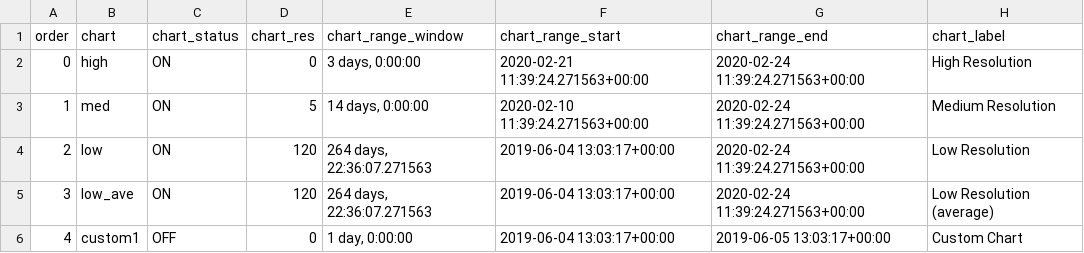
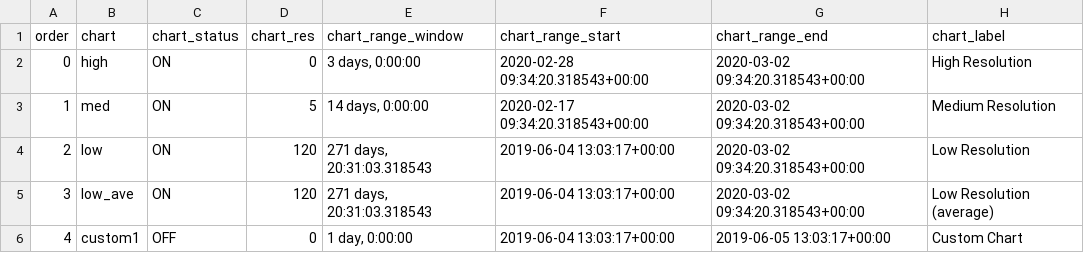
Before and after one commit to martinspurr89/TimeSeriesProcessor, a CSV file: Temp/Data/info/info_charts.csv, drawn as a sheet.

```diff
--- a/Temp/Data/info/info_charts.csv
+++ b/Temp/Data/info/info_charts.csv
@@ -1,6 +1,6 @@
 order,chart,chart_status,chart_res,chart_range_window,chart_range_start,chart_range_end,chart_label
-0,high,ON,0,"3 days, 0:00:00",2020-02-21 11:39:24.271563+00:00,2020-02-24 11:39:24.271563+00:00,High Resolution
-1,med,ON,5,"14 days, 0:00:00",2020-02-10 11:39:24.271563+00:00,2020-02-24 11:39:24.271563+00:00,Medium Resolution
-2,low,ON,120,"264 days, 22:36:07.271563",2019-06-04 13:03:17+00:00,2020-02-24 11:39:24.271563+00:00,Low Resolution
-3,low_ave,ON,120,"264 days, 22:36:07.271563",2019-06-04 13:03:17+00:00,2020-02-24 11:39:24.271563+00:00,Low Resolution (average)
+0,high,ON,0,"3 days, 0:00:00",2020-02-28 09:34:20.318543+00:00,2020-03-02 09:34:20.318543+00:00,High Resolution
+1,med,ON,5,"14 days, 0:00:00",2020-02-17 09:34:20.318543+00:00,2020-03-02 09:34:20.318543+00:00,Medium Resolution
+2,low,ON,120,"271 days, 20:31:03.318543",2019-06-04 13:03:17+00:00,2020-03-02 09:34:20.318543+00:00,Low Resolution
+3,low_ave,ON,120,"271 days, 20:31:03.318543",2019-06-04 13:03:17+00:00,2020-03-02 09:34:20.318543+00:00,Low Resolution (average)
 4,custom1,OFF,0,"1 day, 0:00:00",2019-06-04 13:03:17+00:00,2019-06-05 13:03:17+00:00,Custom Chart
```
Also changed, not shown: Temp/Data/info/info_datasets.csv, Temp/Data/info/info_parameters.csv, 8 other files.
